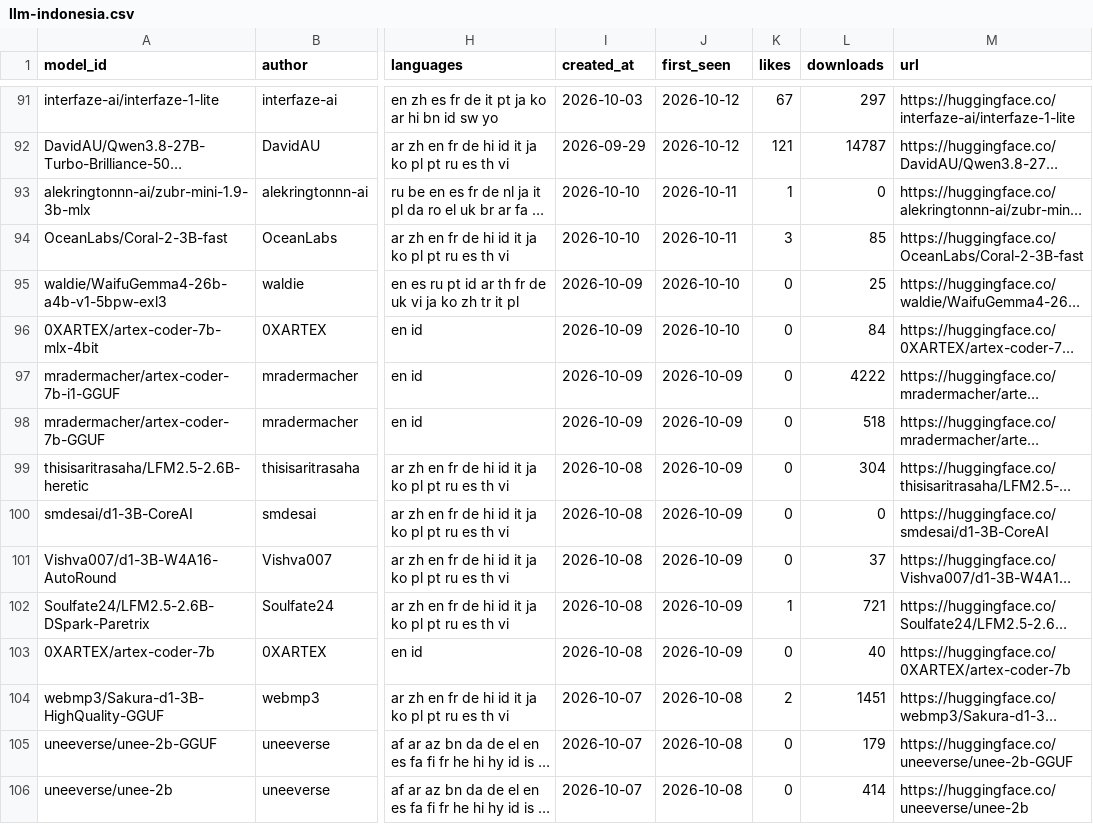
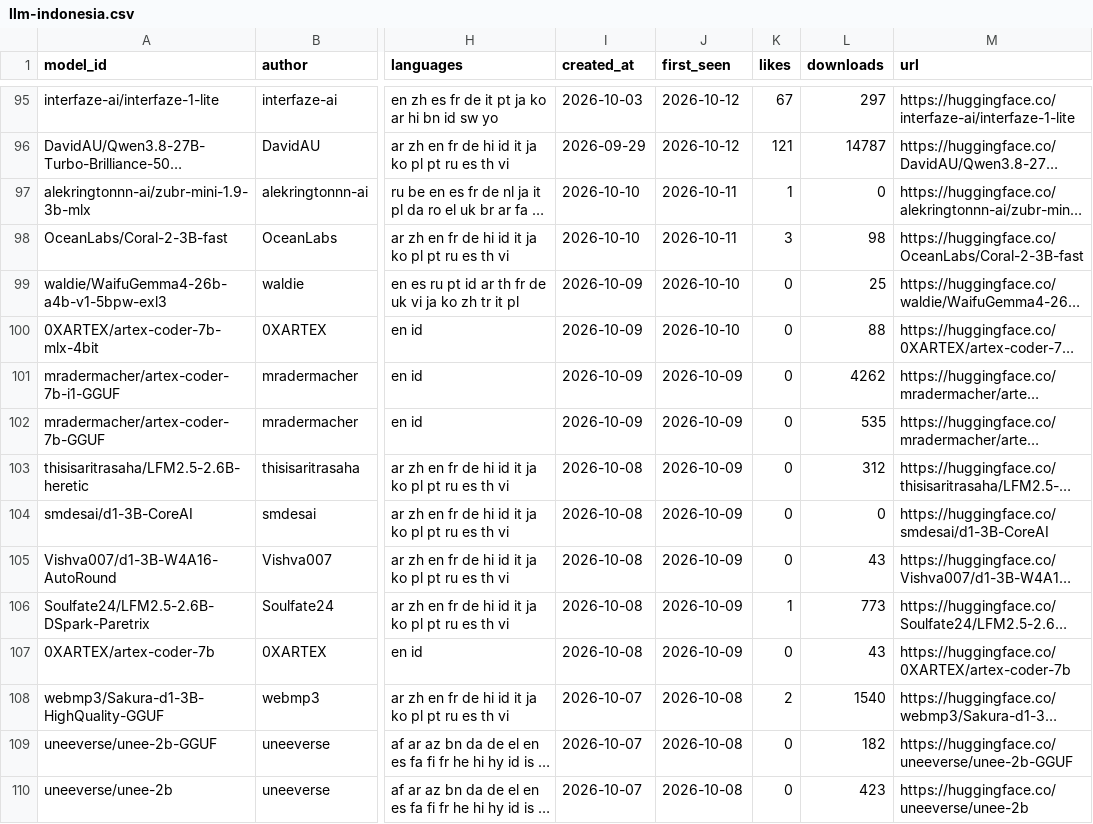
Before and after one commit to arielshakaramiro/hf-model-watcher, a CSV file: catalog/llm-indonesia.csv, drawn as a sheet; only a part is shown, gaps mark what is left out; long unchanged cells end in …; addresses are those after the commit; the diff covers the shown part only; the diff names each change by its address in the sheet, - before the commit and + after, or states it on an @@ line.

```diff
--- a/catalog/llm-indonesia.csv
+++ b/catalog/llm-indonesia.csv
-L98 (downloads): 85
+L98 (downloads): 98
-L100 (downloads): 84
+L100 (downloads): 88
-L101 (downloads): 4222
+L101 (downloads): 4262
-L102 (downloads): 518
+L102 (downloads): 535
-L103 (downloads): 304
+L103 (downloads): 312
-L105 (downloads): 37
+L105 (downloads): 43
-L106 (downloads): 721
+L106 (downloads): 773
-L107 (downloads): 40
+L107 (downloads): 43
-L108 (downloads): 1451
+L108 (downloads): 1540
-L109 (downloads): 179
+L109 (downloads): 182
-L110 (downloads): 414
+L110 (downloads): 423
```
Also changed, not shown: 4 added rows and 95 edited cells elsewhere in this file, catalog/speech.csv, catalog/vision.csv, 2 other files.
